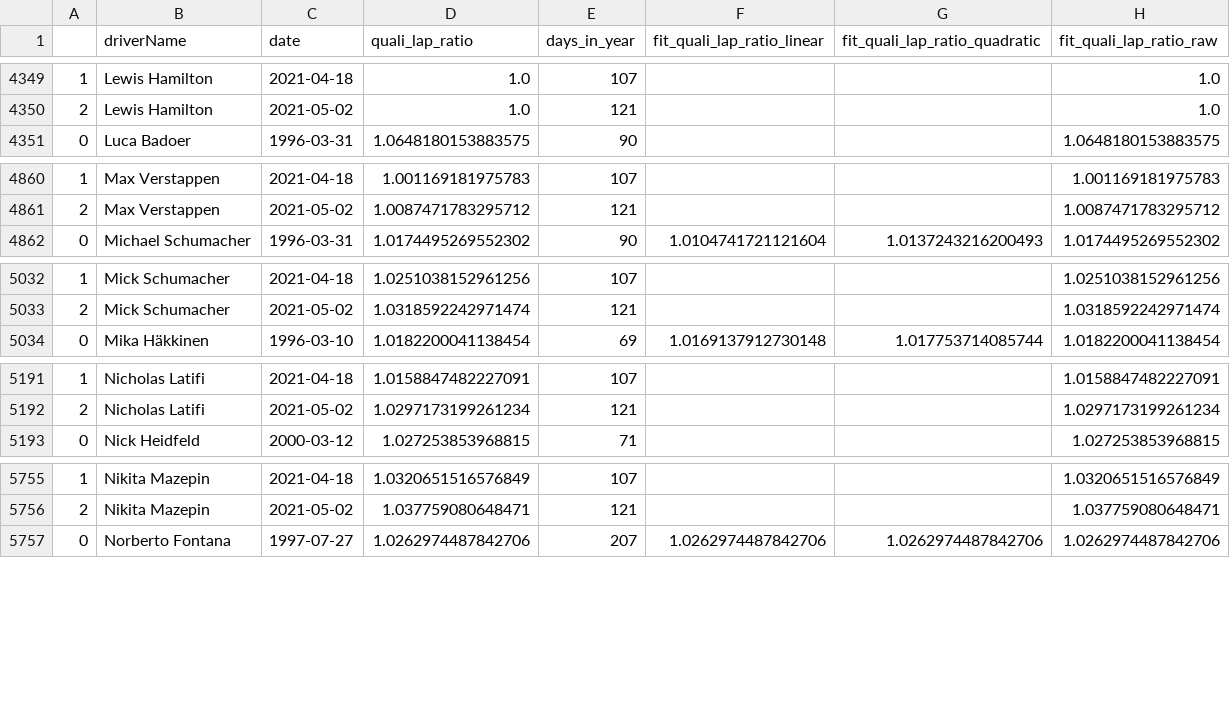
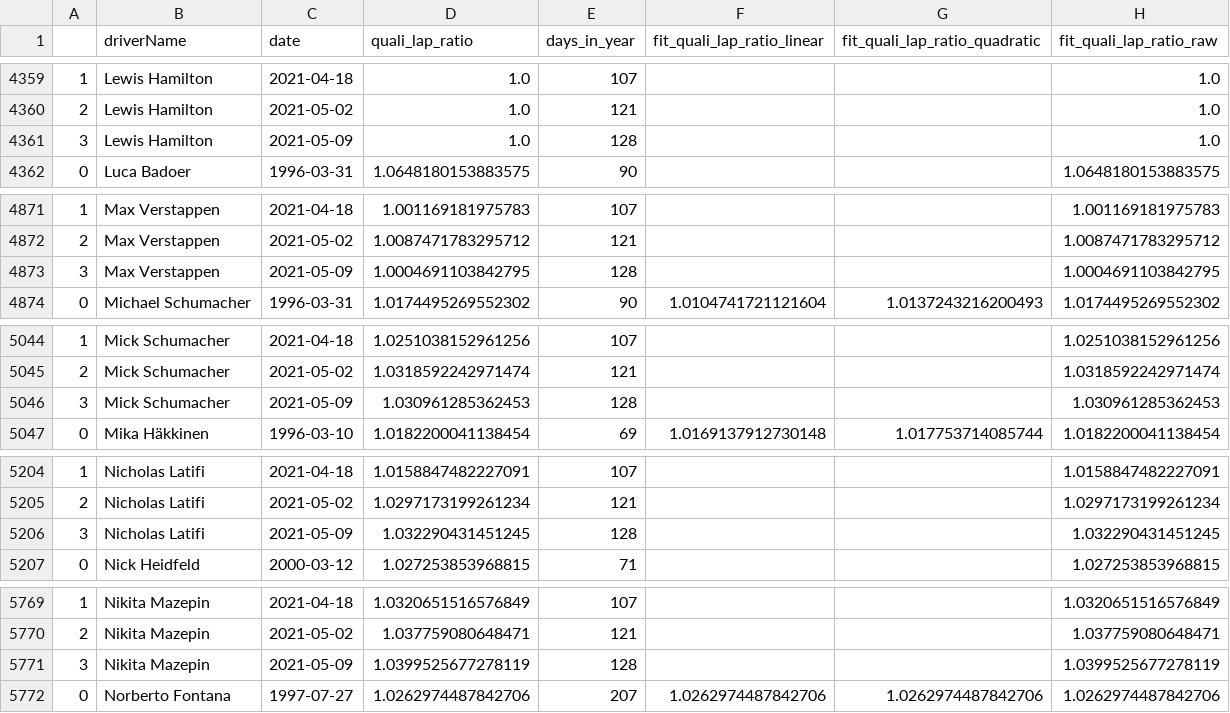
Before and after one commit to abcdefg781/f1.github.io, a CSV file: f1db_csv/quali_form.csv, drawn as a sheet; only a part is shown, gaps mark what is left out; the diff covers the shown part only.

```diff
--- a/f1db_csv/quali_form.csv
+++ b/f1db_csv/quali_form.csv
@@ -4350,2 +4360,3 @@
 2,Lewis Hamilton,2021-05-02,1.0,121,,,1.0
+3,Lewis Hamilton,2021-05-09,1.0,128,,,1.0
 0,Luca Badoer,1996-03-31,1.0648180153883575,90,,,1.0648180153883575
@@ -4861,2 +4872,3 @@
 2,Max Verstappen,2021-05-02,1.0087471783295712,121,,,1.0087471783295712
+3,Max Verstappen,2021-05-09,1.0004691103842795,128,,,1.0004691103842795
 0,Michael Schumacher,1996-03-31,1.0174495269552302,90,1.0104741721121604,1.0137243216200493,1.0174495269552302
@@ -5033,2 +5045,3 @@
 2,Mick Schumacher,2021-05-02,1.0318592242971474,121,,,1.0318592242971474
+3,Mick Schumacher,2021-05-09,1.030961285362453,128,,,1.030961285362453
 0,Mika Häkkinen,1996-03-10,1.0182200041138454,69,1.0169137912730148,1.017753714085744,1.0182200041138454
@@ -5192,2 +5205,3 @@
 2,Nicholas Latifi,2021-05-02,1.0297173199261234,121,,,1.0297173199261234
+3,Nicholas Latifi,2021-05-09,1.032290431451245,128,,,1.032290431451245
 0,Nick Heidfeld,2000-03-12,1.027253853968815,71,,,1.027253853968815
@@ -5756,2 +5770,3 @@
 2,Nikita Mazepin,2021-05-02,1.037759080648471,121,,,1.037759080648471
+3,Nikita Mazepin,2021-05-09,1.0399525677278119,128,,,1.0399525677278119
 0,Norberto Fontana,1997-07-27,1.0262974487842706,207,1.0262974487842706,1.0262974487842706,1.0262974487842706
```
Also changed, not shown: 15 added rows elsewhere in this file, f1db_csv/driver_history.csv, f1db_csv/min_laps.csv, 2 other files.
